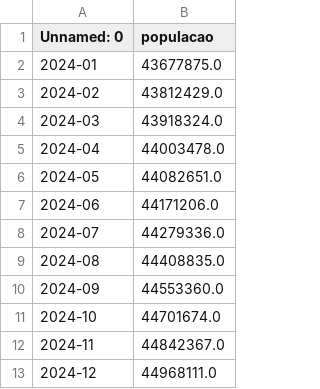
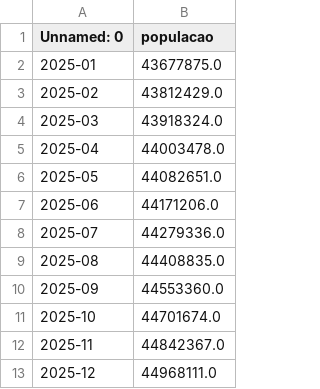
Before and after one commit to felipequentino/app-live-data, a CSV file: frontend/public/data/data_predicted/predict_ocupacao_M_2024-2025.csv, drawn as a sheet.

Commit message:
Update predict_ocupacao_M_2024-2025.csv

```diff
--- a/frontend/public/data/data_predicted/predict_ocupacao_M_2024-2025.csv
+++ b/frontend/public/data/data_predicted/predict_ocupacao_M_2024-2025.csv
@@ -1,13 +1,13 @@
 Unnamed: 0,populacao
-2024-01,43677875.0
-2024-02,43812429.0
-2024-03,43918324.0
-2024-04,44003478.0
-2024-05,44082651.0
-2024-06,44171206.0
-2024-07,44279336.0
-2024-08,44408835.0
-2024-09,44553360.0
-2024-10,44701674.0
-2024-11,44842367.0
-2024-12,44968111.0
+2025-01,43677875.0
+2025-02,43812429.0
+2025-03,43918324.0
+2025-04,44003478.0
+2025-05,44082651.0
+2025-06,44171206.0
+2025-07,44279336.0
+2025-08,44408835.0
+2025-09,44553360.0
+2025-10,44701674.0
+2025-11,44842367.0
+2025-12,44968111.0
```
